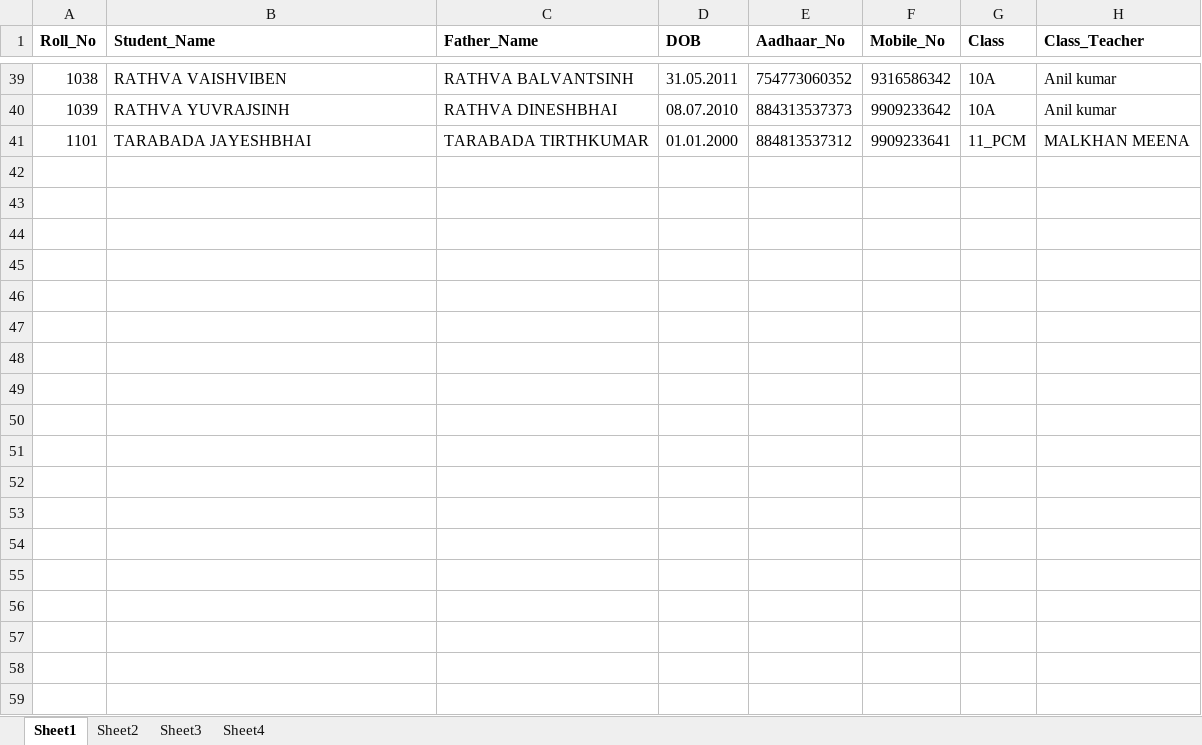
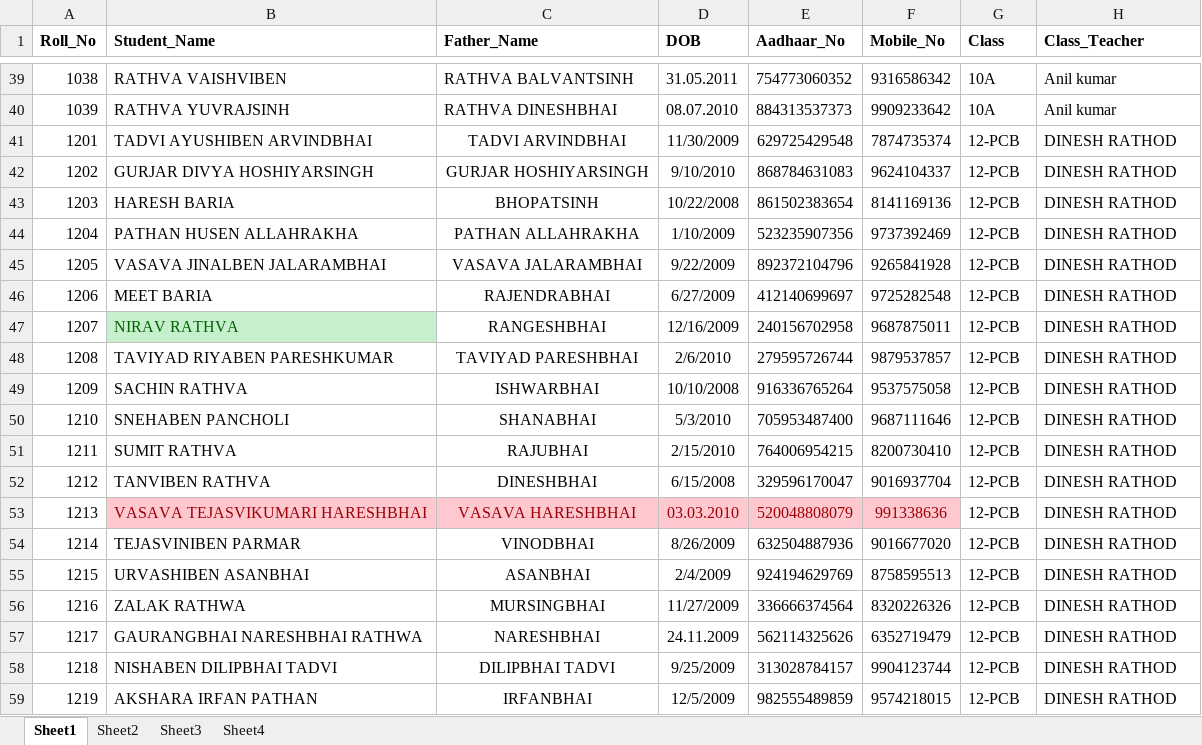
Before and after one commit to jnvchhotaudepur2024-byte/jnv-chhotaudepur-portal, an Excel workbook: JNV_Student_Marks.xlsx, sheet Sheet1, drawn as a sheet; only a part is shown, gaps mark what is left out; values as stored, in another font and other column widths than the file's, no borders; removed rows and columns are numbered as before the commit, all else as after; the diff covers the shown part only; the diff names each change by its address in the sheet, - before the commit and + after, or states it on an @@ line.

```diff
--- a/JNV_Student_Marks.xlsx (sheet Sheet1)
+++ b/JNV_Student_Marks.xlsx (sheet Sheet1)
-row 41: 1101 | TARABADA JAYESHBHAI | TARABADA TIRTHKUMAR | 01.01.2000 | 884813537312 | 9909233641 | 11_PCM | MALKHAN MEENA
+row 41: 1201 | TADVI AYUSHIBEN ARVINDBHAI | TADVI ARVINDBHAI | 11/30/2009 | 629725429548 | 7874735374 | 12-PCB | DINESH RATHOD
+row 42: 1202 | GURJAR DIVYA HOSHIYARSINGH | GURJAR HOSHIYARSINGH | 9/10/2010 | 868784631083 | 9624104337 | 12-PCB | DINESH RATHOD
+row 43: 1203 | HARESH BARIA | BHOPATSINH | 10/22/2008 | 861502383654 | 8141169136 | 12-PCB | DINESH RATHOD
+row 44: 1204 | PATHAN HUSEN ALLAHRAKHA | PATHAN ALLAHRAKHA | 1/10/2009 | 523235907356 | 9737392469 | 12-PCB | DINESH RATHOD
+row 45: 1205 | VASAVA JINALBEN JALARAMBHAI | VASAVA JALARAMBHAI | 9/22/2009 | 892372104796 | 9265841928 | 12-PCB | DINESH RATHOD
+row 46: 1206 | MEET BARIA | RAJENDRABHAI | 6/27/2009 | 412140699697 | 9725282548 | 12-PCB | DINESH RATHOD
+row 47: 1207 | NIRAV RATHVA | RANGESHBHAI | 12/16/2009 | 240156702958 | 9687875011 | 12-PCB | DINESH RATHOD
+row 48: 1208 | TAVIYAD RIYABEN PARESHKUMAR | TAVIYAD PARESHBHAI | 2/6/2010 | 279595726744 | 9879537857 | 12-PCB | DINESH RATHOD
+row 49: 1209 | SACHIN RATHVA | ISHWARBHAI | 10/10/2008 | 916336765264 | 9537575058 | 12-PCB | DINESH RATHOD
+row 50: 1210 | SNEHABEN PANCHOLI | SHANABHAI | 5/3/2010 | 705953487400 | 9687111646 | 12-PCB | DINESH RATHOD
+row 51: 1211 | SUMIT RATHVA | RAJUBHAI | 2/15/2010 | 764006954215 | 8200730410 | 12-PCB | DINESH RATHOD
+row 52: 1212 | TANVIBEN RATHVA | DINESHBHAI | 6/15/2008 | 329596170047 | 9016937704 | 12-PCB | DINESH RATHOD
+row 53: 1213 | VASAVA TEJASVIKUMARI HARESHBHAI | VASAVA HARESHBHAI | 03.03.2010 | 520048808079 | 991338636 | 12-PCB | DINESH RATHOD
+row 54: 1214 | TEJASVINIBEN PARMAR | VINODBHAI | 8/26/2009 | 632504887936 | 9016677020 | 12-PCB | DINESH RATHOD
+row 55: 1215 | URVASHIBEN ASANBHAI | ASANBHAI | 2/4/2009 | 924194629769 | 8758595513 | 12-PCB | DINESH RATHOD
+row 56: 1216 | ZALAK RATHWA | MURSINGBHAI | 11/27/2009 | 336666374564 | 8320226326 | 12-PCB | DINESH RATHOD
+row 57: 1217 | GAURANGBHAI NARESHBHAI RATHWA | NARESHBHAI | 24.11.2009 | 562114325626 | 6352719479 | 12-PCB | DINESH RATHOD
+row 58: 1218 | NISHABEN DILIPBHAI TADVI | DILIPBHAI TADVI | 9/25/2009 | 313028784157 | 9904123744 | 12-PCB | DINESH RATHOD
+row 59: 1219 | AKSHARA IRFAN PATHAN | IRFANBHAI | 12/5/2009 | 982555489859 | 9574218015 | 12-PCB | DINESH RATHOD
```
Also changed, not shown: 15 added rows elsewhere in this sheet, sheet Sheet2.
